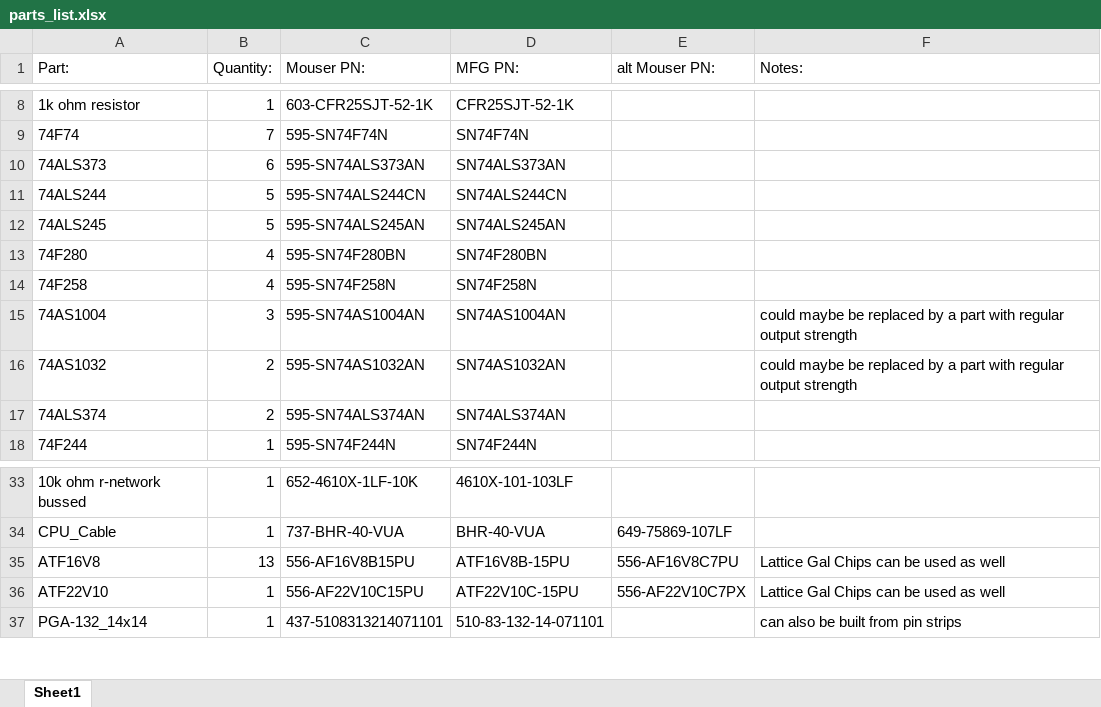
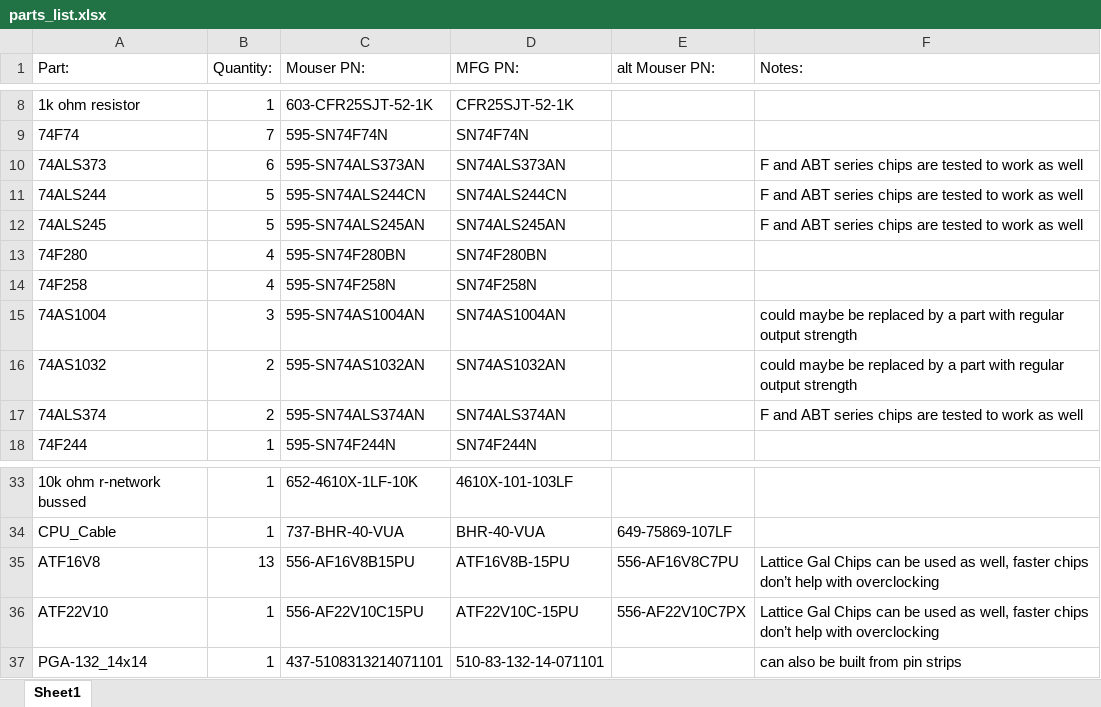
Before and after one commit to ronnyroy111/inboard386, an Excel workbook: inboard386/parts_list.xlsx, sheet Sheet1, drawn as a sheet; only a part is shown, gaps mark what is left out; values as stored, in another font and other column widths than the file's, no borders; the diff names each change by its address in the sheet, - before the commit and + after, or states it on an @@ line.

Commit message:
Update bracket model, update parts list with component alternatives, add signal names to schematic and logic

```diff
--- a/inboard386/parts_list.xlsx (sheet Sheet1)
+++ b/inboard386/parts_list.xlsx (sheet Sheet1)
-F10:F12 (Notes:): (empty)
+F10:F12 (Notes:): F and ABT series chips are tested to work as well
-F17 (Notes:): (empty)
+F17 (Notes:): F and ABT series chips are tested to work as well
-F35:F36 (Notes:): …used as well
+F35:F36 (Notes:): …used as well, faster chips don’t help with overclocking
```
Also changed, not shown: 6 other files.
